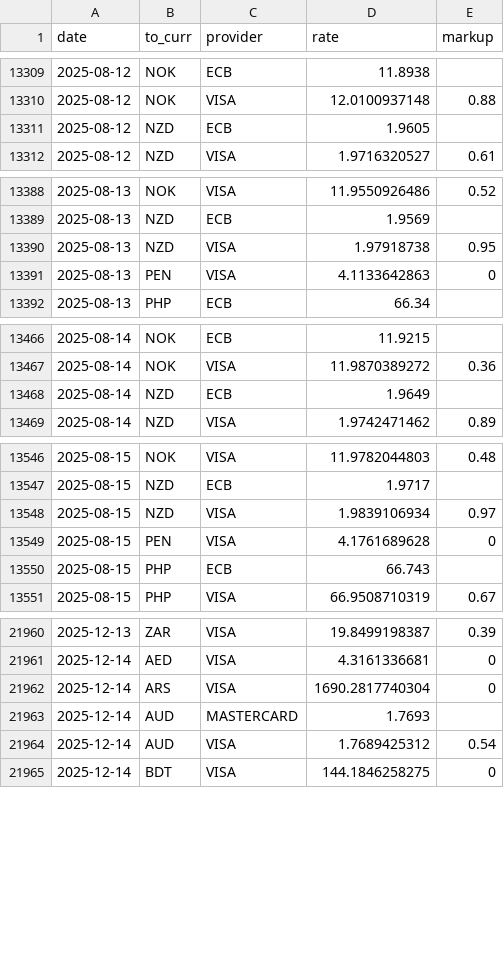
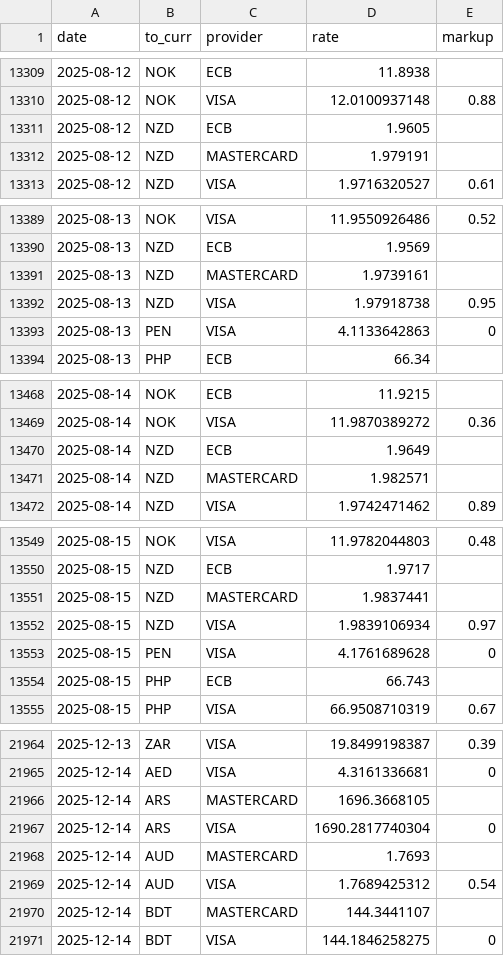
Before and after one commit to avishj/ForexRadar, a CSV file: db/EUR/2025.csv, drawn as a sheet; only a part is shown, gaps mark what is left out; the diff covers the shown part only; the diff names each change by its address in the sheet, - before the commit and + after, or states it on an @@ line.

```diff
--- a/db/EUR/2025.csv
+++ b/db/EUR/2025.csv
+row 13312: 2025-08-12 | NZD | MASTERCARD | 1.979191
+row 13391: 2025-08-13 | NZD | MASTERCARD | 1.9739161
+row 13471: 2025-08-14 | NZD | MASTERCARD | 1.982571
+row 13551: 2025-08-15 | NZD | MASTERCARD | 1.9837441
+row 21966: 2025-12-14 | ARS | MASTERCARD | 1696.3668105
+row 21970: 2025-12-14 | BDT | MASTERCARD | 144.3441107
```
Also changed, not shown: 9 added rows elsewhere in this file, db/GBP/2025.csv, db/INR/2025.csv, 48 other files.
